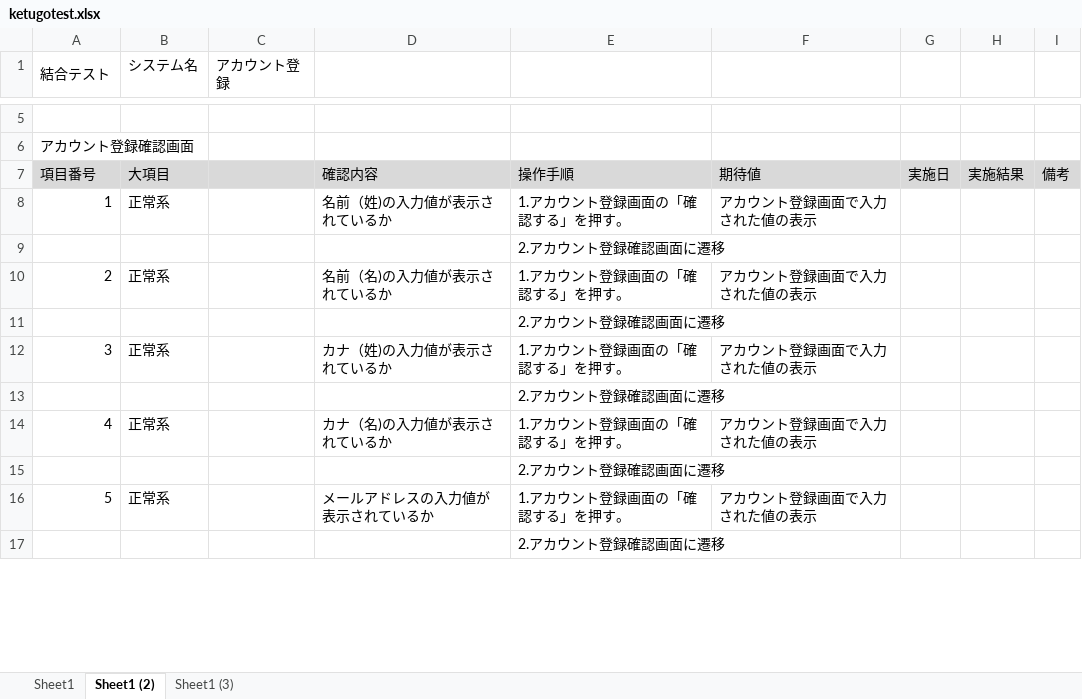
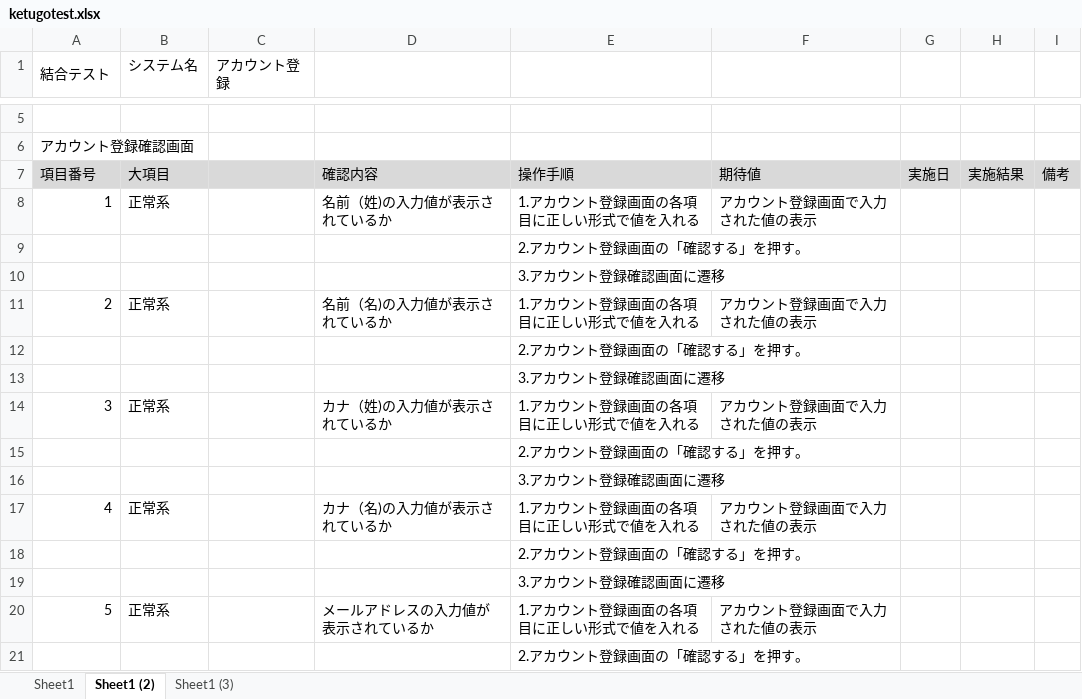
Before and after one commit to KeinF0rest/test-case, an Excel workbook: ketugotest.xlsx, sheet Sheet1 (2), drawn as a sheet; only a part is shown, gaps mark what is left out; values as stored, in another font and other column widths than the file's, no borders; table styles not drawn; addresses are those after the commit; the diff covers the shown part only; the diff names each change by its address in the sheet, - before the commit and + after, or states it on an @@ line.

Commit message:
アカウント登録画面の結合テスト作成

```diff
--- a/ketugotest.xlsx (sheet Sheet1 (2))
+++ b/ketugotest.xlsx (sheet Sheet1 (2))
-E8: 1.アカウント登録画面の「確認する」を押す。
+E8: 1.アカウント登録画面の各項目に正しい形式で値を入れる
-E9: 2.アカウント登録確認画面に遷移
+E9: 2.アカウント登録画面の「確認する」を押す。
+row 10:  |  |  |  | 3.アカウント登録確認画面に遷移
-E11: 1.アカウント登録画面の「確認する」を押す。
+E11: 1.アカウント登録画面の各項目に正しい形式で値を入れる
-E12: 2.アカウント登録確認画面に遷移
+E12: 2.アカウント登録画面の「確認する」を押す。
+row 13:  |  |  |  | 3.アカウント登録確認画面に遷移
-E14: 1.アカウント登録画面の「確認する」を押す。
+E14: 1.アカウント登録画面の各項目に正しい形式で値を入れる
-E15: 2.アカウント登録確認画面に遷移
+E15: 2.アカウント登録画面の「確認する」を押す。
+row 16:  |  |  |  | 3.アカウント登録確認画面に遷移
-E17: 1.アカウント登録画面の「確認する」を押す。
+E17: 1.アカウント登録画面の各項目に正しい形式で値を入れる
-E18: 2.アカウント登録確認画面に遷移
+E18: 2.アカウント登録画面の「確認する」を押す。
+row 19:  |  |  |  | 3.アカウント登録確認画面に遷移
-E20: 1.アカウント登録画面の「確認する」を押す。
+E20: 1.アカウント登録画面の各項目に正しい形式で値を入れる
-E21: 2.アカウント登録確認画面に遷移
+E21: 2.アカウント登録画面の「確認する」を押す。
```
Also changed, not shown: 10 added rows and 14 edited cells elsewhere in this sheet, sheet Sheet1, test-case2.xlsx, 1 other file.
